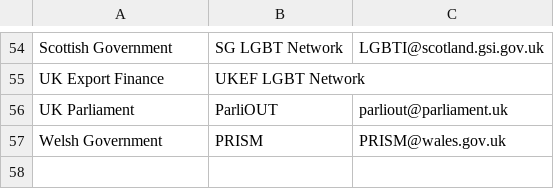
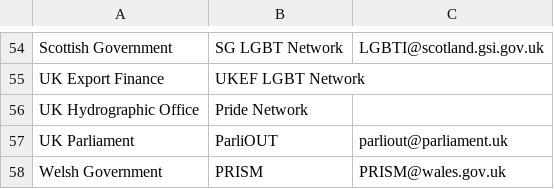
Before and after one commit to civilservicelgbt/civilservicelgbt.github.io, a CSV file: _data/networks.csv, drawn as a sheet; only a part is shown, gaps mark what is left out; the diff names each change by its address in the sheet, - before the commit and + after, or states it on an @@ line.

Commit message:
Update networks.csv

```diff
--- a/_data/networks.csv
+++ b/_data/networks.csv
+row 56: UK Hydrographic Office | Pride Network
```
